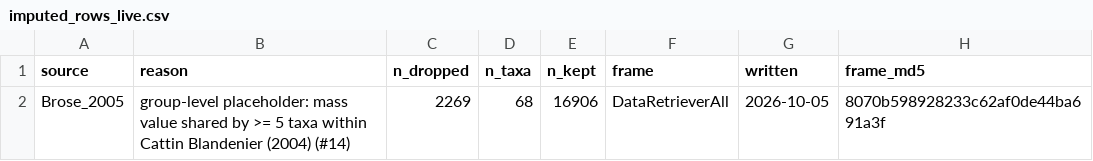
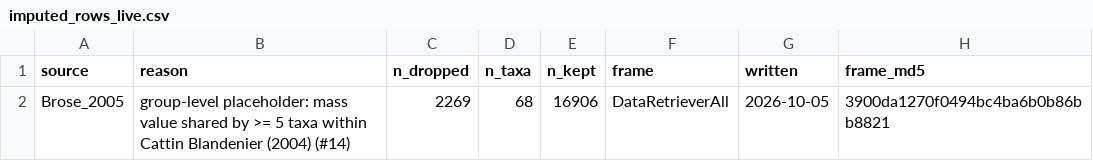
Before and after one commit to TaxonBodyMassML/TaxonBodyMass_DB, a CSV file: audit/imputed_rows_live.csv, drawn as a sheet.

```diff
--- a/audit/imputed_rows_live.csv
+++ b/audit/imputed_rows_live.csv
@@ -1,2 +1,2 @@
 "source","reason","n_dropped","n_taxa","n_kept","frame","written","frame_md5"
-"Brose_2005","group-level placeholder: mass value shared by >= 5 taxa within Cattin Blandenier (2004) (#14)",2269,68,16906,"DataRetrieverAll","2026-10-05","8070b598928233c62af0de44ba691a3f"
+"Brose_2005","group-level placeholder: mass value shared by >= 5 taxa within Cattin Blandenier (2004) (#14)",2269,68,16906,"DataRetrieverAll","2026-10-05","3900da1270f0494bc4ba6b0b86bb8821"
```
Also changed, not shown: Bib/TaxonBodyMass_CitationCiteIDs.csv, Bib/scite_checks.csv, 22 other files.
